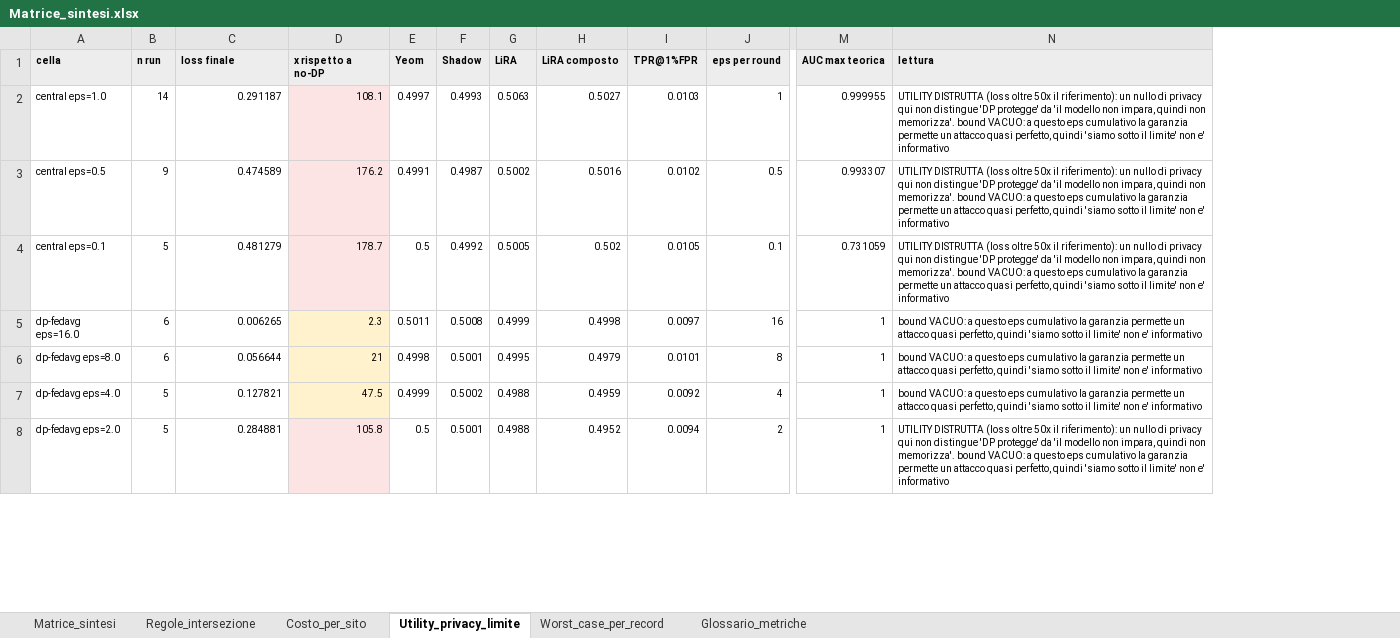
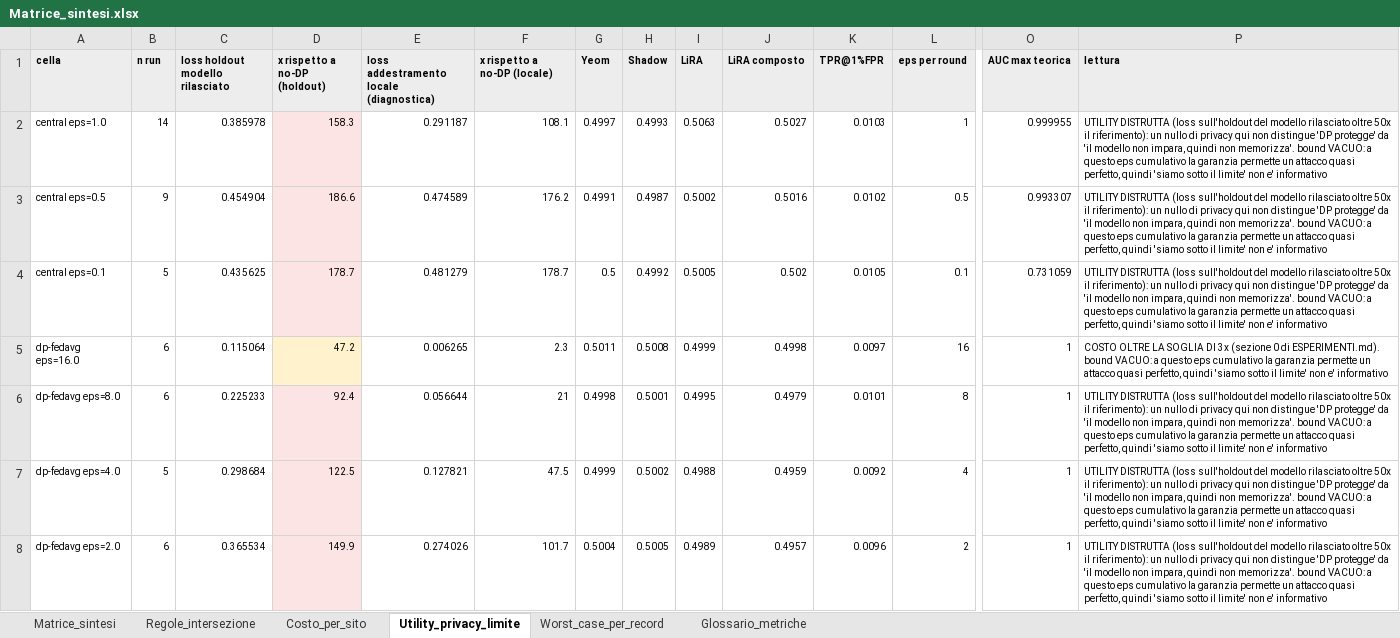
Before and after one commit to susetta85/ChargeShield-FL, an Excel workbook: risultati/Matrice_sintesi.xlsx, sheet Utility_privacy_limite, drawn as a sheet; only a part is shown, gaps mark what is left out; values as stored, in another font and other column widths than the file's, no borders; addresses are those after the commit; the diff covers the shown part only; the diff names each change by its address in the sheet, - before the commit and + after, or states it on an @@ line.

```diff
--- a/risultati/Matrice_sintesi.xlsx (sheet Utility_privacy_limite)
+++ b/risultati/Matrice_sintesi.xlsx (sheet Utility_privacy_limite)
+column C (loss holdout modello rilasciato), rows 2-8: 0.385978 | 0.454904 | 0.435625 | 0.115064 | 0.225233 | 0.298684 | 0.365534
+column D (x rispetto a no-DP (holdout)), rows 2-8: 158.3 | 186.6 | 178.7 | 47.2 | 92.4 | 122.5 | 149.9
-E1: loss finale
+E1: loss addestramento locale (diagnostica)
-F1: x rispetto a no-DP
+F1: x rispetto a no-DP (locale)
-F2:F4 fill: #FCE4E4
+F2:F4 fill: none
-P2:P4 (lettura): …DISTRUTTA (loss oltre 50x…
+P2:P4 (lettura): …DISTRUTTA (loss sull'holdout del modello rilasciato oltre 50x…
-F5:F7 fill: #FFF2CC
+F5:F7 fill: none
-P5 (lettura): bound VACUO:…
+P5 (lettura): COSTO OLTRE LA SOGLIA DI 3x (sezione 0 di ESPERIMENTI.md). bound VACUO:…
-P6:P7 (lettura): bound VACUO:…
+P6:P7 (lettura): UTILITY DISTRUTTA (loss sull'holdout del modello rilasciato oltre 50x il riferimento): un nullo di privacy qui non distingue 'DP protegge' da 'il modello non impara, quindi non memorizza'. bound VACUO:…
-B8 (n run): 5
+B8 (n run): 6
-E8: 0.284881
+E8: 0.274026
-F8 (x rispetto a no-DP (locale)): 105.8
+F8 (x rispetto a no-DP (locale)): 101.7
-F8 fill: #FCE4E4
+F8 fill: none
-G8 (Yeom): 0.5
+G8 (Yeom): 0.5004
-H8 (Shadow): 0.5001
+H8 (Shadow): 0.5005
-I8 (LiRA): 0.4988
+I8 (LiRA): 0.4989
-J8 (LiRA composto): 0.4952
+J8 (LiRA composto): 0.4957
-K8 (TPR@1%FPR): 0.0094
+K8 (TPR@1%FPR): 0.0096
-P8 (lettura): …DISTRUTTA (loss oltre 50x…
+P8 (lettura): …DISTRUTTA (loss sull'holdout del modello rilasciato oltre 50x…
```
Also changed, not shown: 6 edited cells and cell formats elsewhere in this sheet, sheet Worst_case_per_record, sheet Costo_per_sito, sheet Glossario_metriche, sheet Matrice_sintesi, risultati/matrice_confronti.xlsx, risultati/matrice_run_completati.xlsx, 21 other files.
